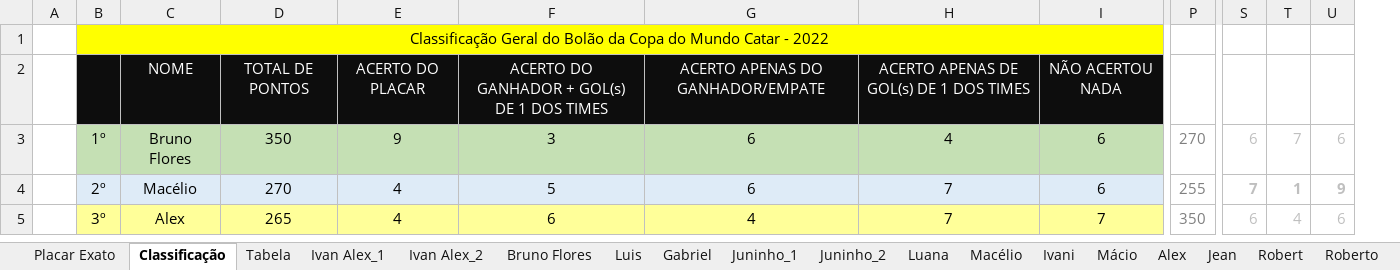
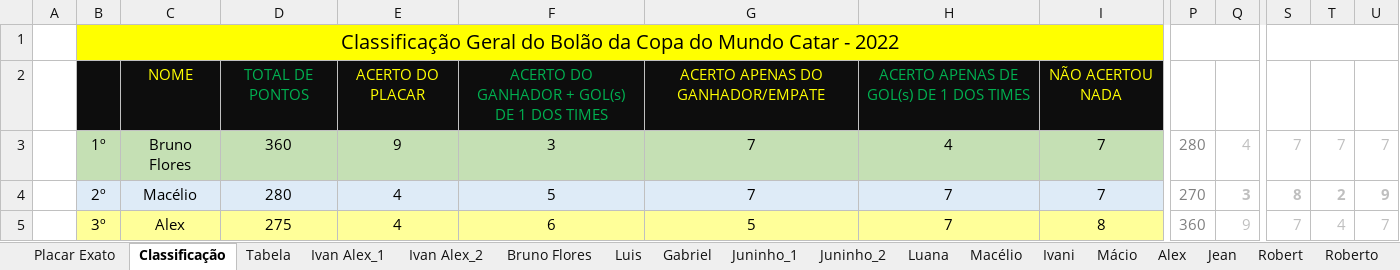
Before and after one commit to IvanIndaia/bolao, an Excel workbook: docs/Bolão da Copa - Catar 2022.xlsm, sheet Classificação, drawn as a sheet; only a part is shown, gaps mark what is left out; values as stored, in another font and other column widths than the file's, no borders; charts and pictures not drawn; the diff covers the shown part only; the diff names each change by its address in the sheet, - before the commit and + after, or states it on an @@ line.

```diff
--- a/docs/Bolão da Copa - Catar 2022.xlsm (sheet Classificação)
+++ b/docs/Bolão da Copa - Catar 2022.xlsm (sheet Classificação)
@@ column Q unhidden, rows 3-5: 4 | 3 | 9 @@
@@ B1 text size: larger @@
+P1:R1 merged
+S1:U1 merged
-C2 text colour: #FFFFFF
+C2 text colour: #FFFF00
-D2 text colour: #FFFFFF
+D2 text colour: #00B050
-E2 text colour: #FFFFFF
+E2 text colour: #FFFF00
-F2 text colour: #FFFFFF
+F2 text colour: #00B050
-G2 text colour: #FFFFFF
+G2 text colour: #FFFF00
-H2 text colour: #FFFFFF
+H2 text colour: #00B050
-I2 text colour: #FFFFFF
+I2 text colour: #FFFF00
-D3: 350
+D3: 360
-G3:G4: 6
+G3:G4: 7
-I3:I4: 6
+I3:I4: 7
-P3: 270
+P3: 280
-S3: 6
+S3: 7
-U3: 6
+U3: 7
-D4: 270
+D4: 280
-P4: 255
+P4: 270
-S4: 7
+S4: 8
-T4: 1
+T4: 2
-D5: 265
+D5: 275
-G5: 4
+G5: 5
-I5: 7
+I5: 8
-P5: 350
+P5: 360
-S5: 6
+S5: 7
-U5: 6
+U5: 7
```
Also changed, not shown: 1 added row, 1 removed row, 138 edited cells and merged cells elsewhere in this sheet, sheet Ivan Alex_1, sheet Tabela, sheet Macélio, sheet Cléofaz, sheet Jean, sheet Ivan Alex_2, 18 more sheets, hidden cells, charts or pictures, 1 other file.
